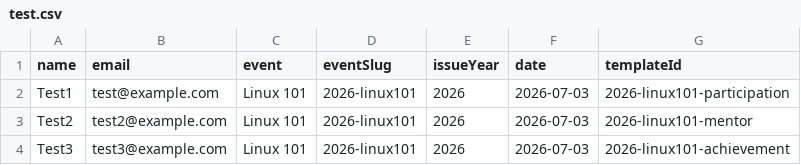
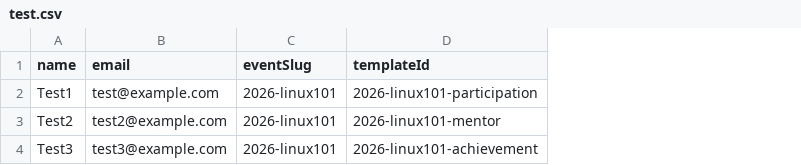
Before and after one commit to IEEE-Computer-Society-Pulchowk/cs-home, a CSV file: scripts/test.csv, drawn as a sheet; the diff names each change by its address in the sheet, - before the commit and + after, or states it on an @@ line.

Commit message:
Add Linux 101 certification data and improve certificate font
Replace test data with Linux 101 participant/achievement/mentor entries
and
switch to HandjetBold font for better text rendering. Remove unused
`event`
and `issueYear` fields from CSV processing.

```diff
--- a/scripts/test.csv
+++ b/scripts/test.csv
-column C (event), rows 2-4: all Linux 101
-column E (issueYear), rows 2-4: all 2026
-column F (date), rows 2-4: all 2026-07-03
```
Also changed, not shown: 10 other files.
